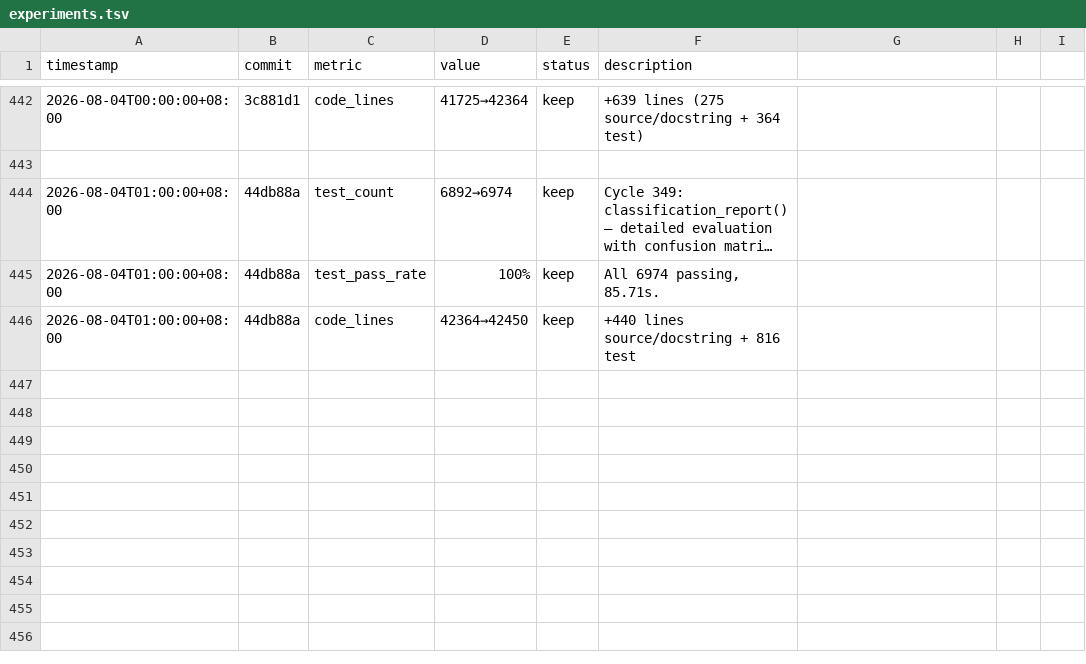
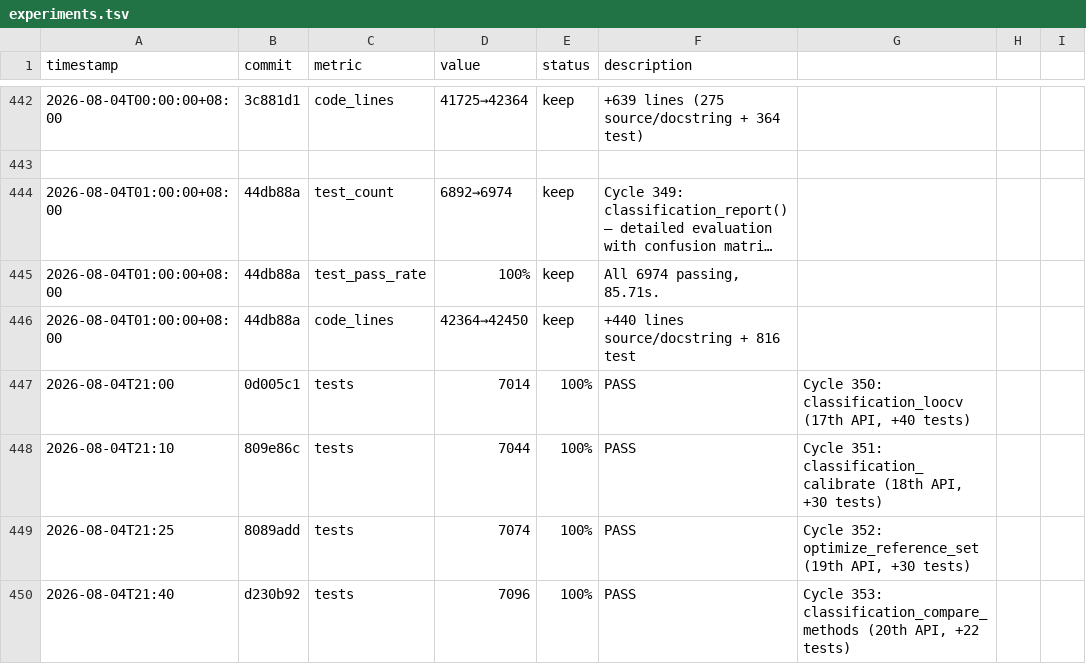
Before and after one commit to robertsong2019/12-factor-agents-explorer, a TSV file: projects/agent-memory-graph/experiments.tsv, drawn as a sheet; only a part is shown, gaps mark what is left out; long unchanged cells end in ….

Commit message:
Record cycles 350-353 in experiments.tsv

```diff
--- a/projects/agent-memory-graph/experiments.tsv
+++ b/projects/agent-memory-graph/experiments.tsv
@@ -446 +446,5 @@ timestamp	commit	metric	value	status	description
 2026-08-04T01:00:00+08:00	44db88a	code_lines	42364→42450	keep	+440 lines source/docstring + 816 test
+2026-08-04T21:00	0d005c1	tests	7014	100%	PASS	Cycle 350: classification_loocv (17th API, +40 tests)
+2026-08-04T21:10	809e86c	tests	7044	100%	PASS	Cycle 351: classification_calibrate (18th API, +30 tests)
+2026-08-04T21:25	8089add	tests	7074	100%	PASS	Cycle 352: optimize_reference_set (19th API, +30 tests)
+2026-08-04T21:40	d230b92	tests	7096	100%	PASS	Cycle 353: classification_compare_methods (20th API, +22 tests)
```
